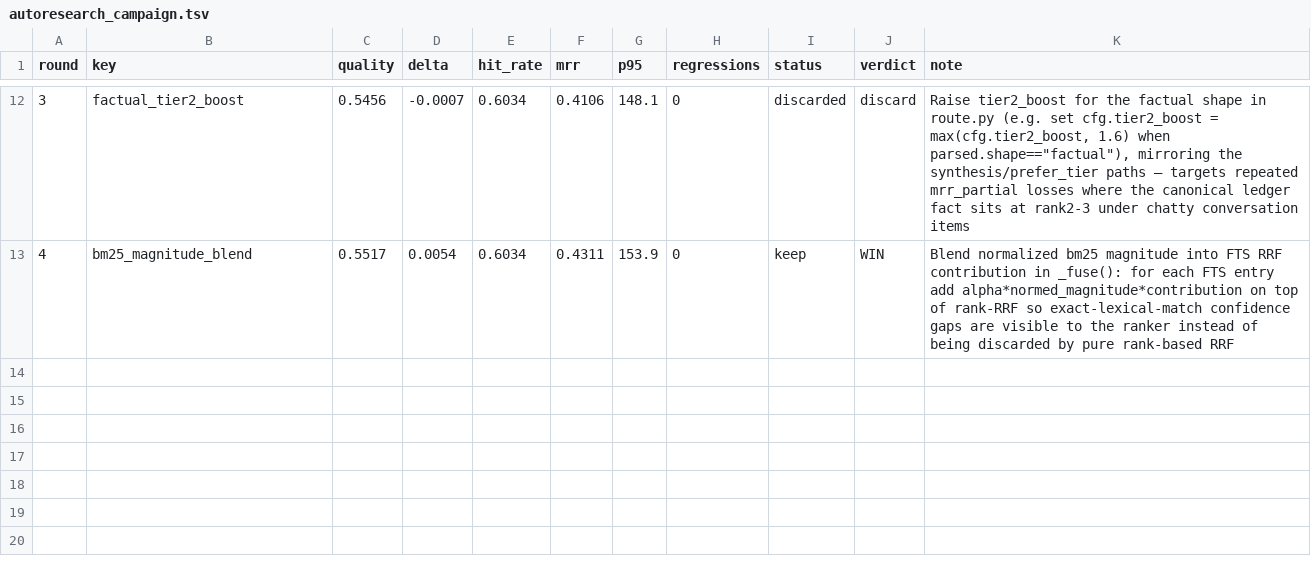
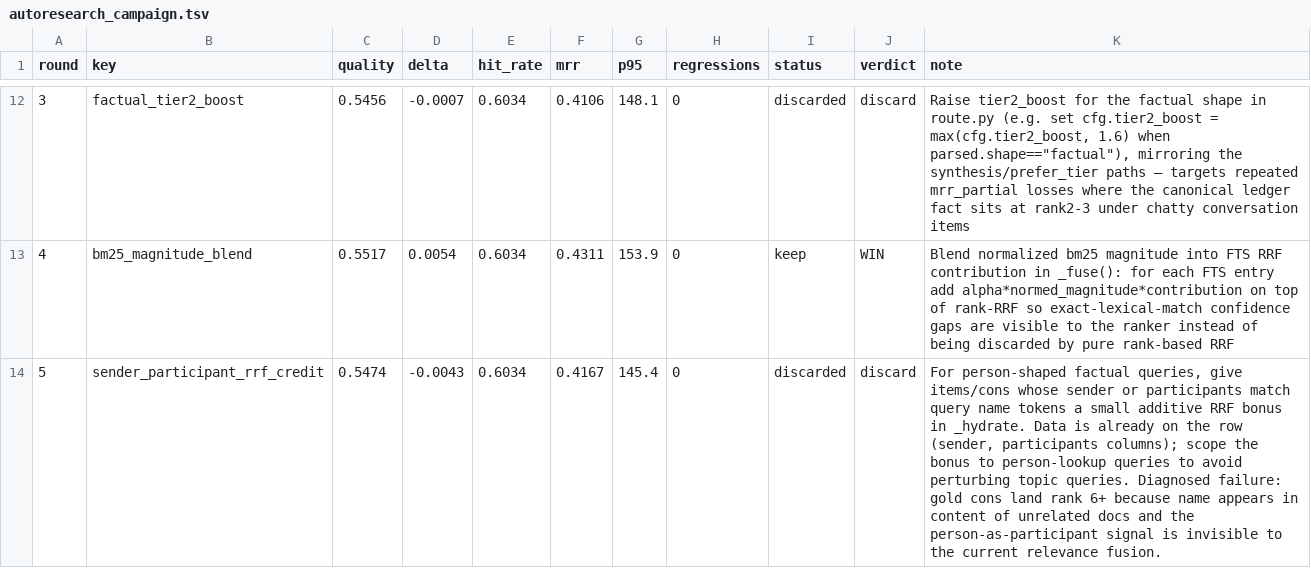
Before and after one commit to damsleth/yaams, a TSV file: scripts/autoresearch_campaign.tsv, drawn as a sheet; only a part is shown, gaps mark what is left out; the diff names each change by its address in the sheet, - before the commit and + after, or states it on an @@ line.

```diff
--- a/scripts/autoresearch_campaign.tsv
+++ b/scripts/autoresearch_campaign.tsv
+row 14: 5 | sender_participant_rrf_credit | 0.5474 | -0.0043 | 0.6034 | 0.4167 | 145.4 | 0 | discarded | discard | For person-shaped factual queries, give items/cons whose sender or participants match query name tokens a small additive RRF bonus in _hydrate. Data is already on the row (sender, participants columns); scope the bonus to person-lookup queries to avoid perturbing topic queries. Diagnosed failure: gold cons land rank 6+ because name appears in content of unrelated docs and the person-as-participant signal is invisible to the current relevance fusion.
```
Also changed, not shown: 2 other files.
